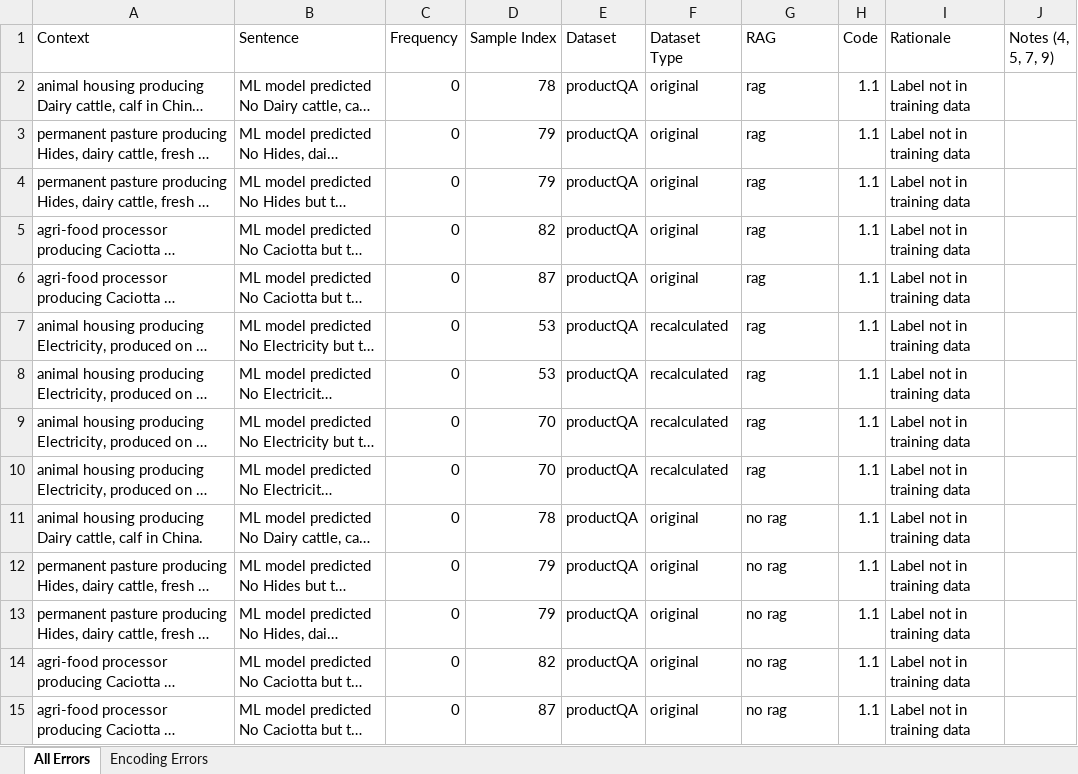
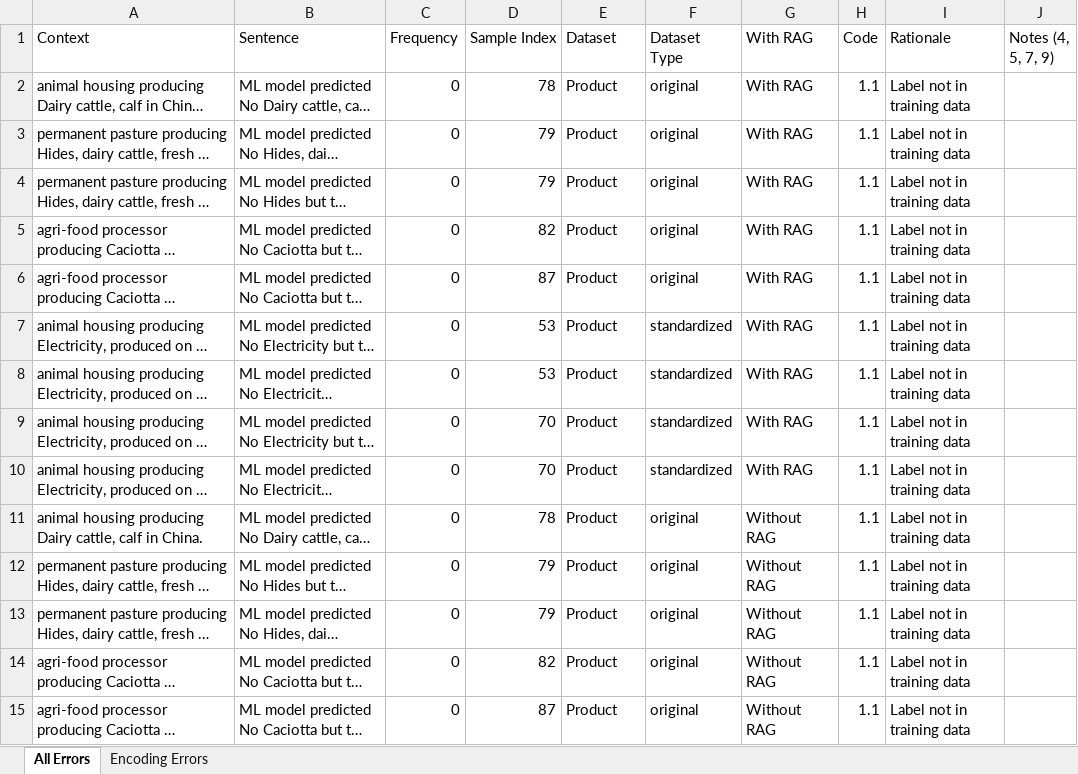
Before and after one commit to PEESEgroup/lca_goal_scope-benchmark_datasets-LLM_eval, an Excel workbook: data/qa_dataset/results/All_Discrepancies_Coded.xlsx, sheet All Errors, drawn as a sheet; only a part is shown; long unchanged cells end in …; values as stored, in another font and other column widths than the file's, no borders; the diff covers the shown part only; the diff names each change by its address in the sheet, - before the commit and + after, or states it on an @@ line.

Commit message:
update labels to be prettier

```diff
--- a/data/qa_dataset/results/All_Discrepancies_Coded.xlsx (sheet All Errors)
+++ b/data/qa_dataset/results/All_Discrepancies_Coded.xlsx (sheet All Errors)
-G1: RAG
+G1: With RAG
-E2:E15 (Dataset): productQA
+E2:E15 (Dataset): Product
-G2:G10 (With RAG): rag
+G2:G10 (With RAG): With RAG
-F7:F10 (Dataset Type): recalculated
+F7:F10 (Dataset Type): standardized
-G11:G15 (With RAG): no rag
+G11:G15 (With RAG): Without RAG
```
Also changed, not shown: 615 edited cells elsewhere in this sheet.
